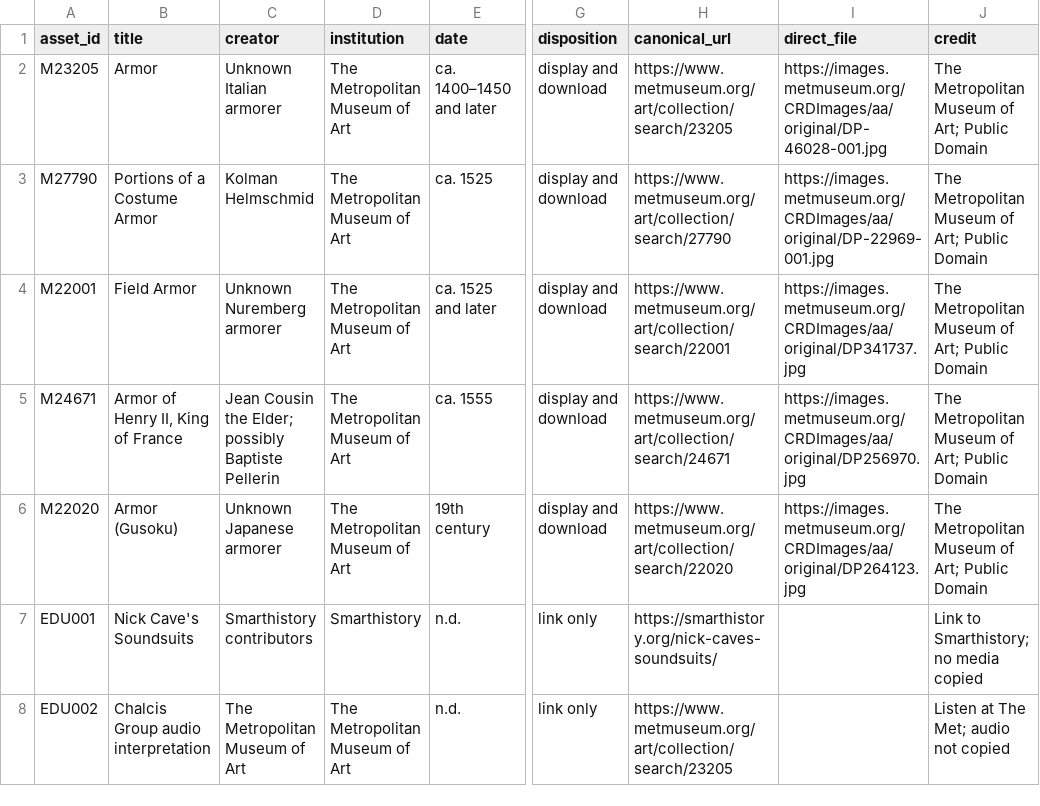
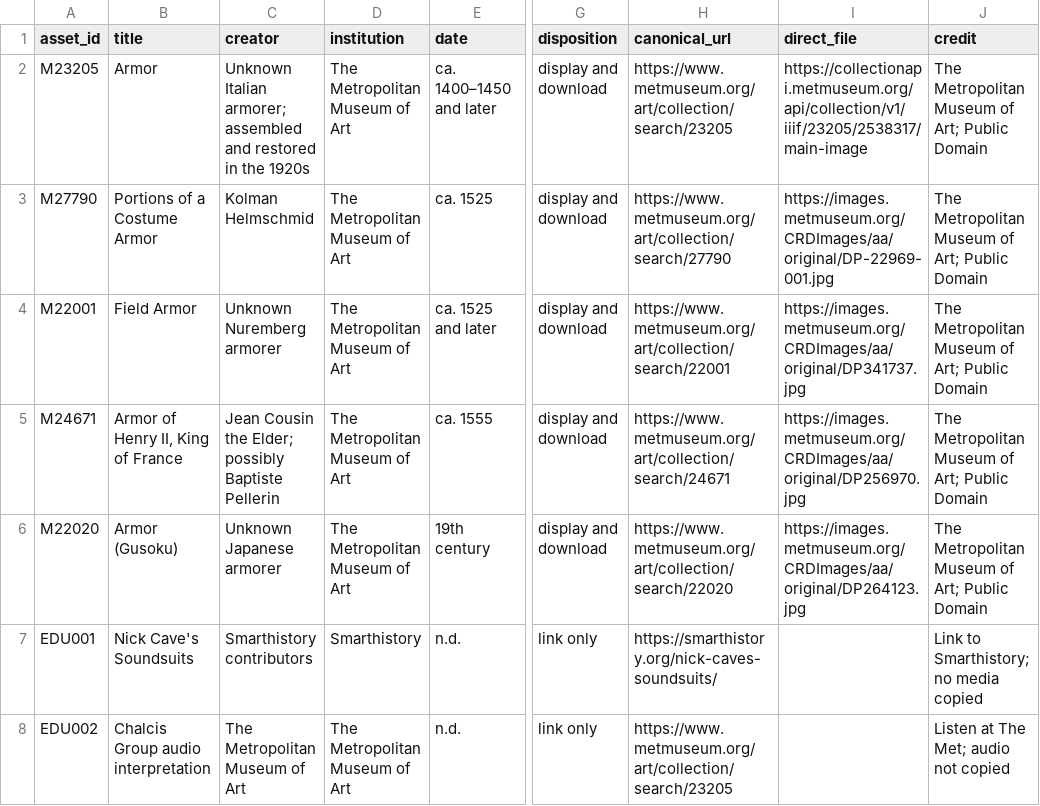
Before and after one commit to rn-collins/ask-a-neuroscientist-fashion, a CSV file: production/package-002-rights.csv, drawn as a sheet; only a part is shown, gaps mark what is left out; the diff names each change by its address in the sheet, - before the commit and + after, or states it on an @@ line.

```diff
--- a/production/package-002-rights.csv
+++ b/production/package-002-rights.csv
-C2 (creator): Unknown Italian armorer
+C2 (creator): Unknown Italian armorer; assembled and restored in the 1920s
-I2 (direct_file): https://images.metmuseum.org/CRDImages/aa/original/DP-46028-001.jpg
+I2 (direct_file): https://collectionapi.metmuseum.org/api/collection/v1/iiif/23205/2538317/main-image
```
Also changed, not shown: production/rights-ledger.csv, 3 other files.
